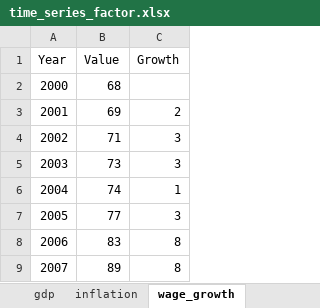
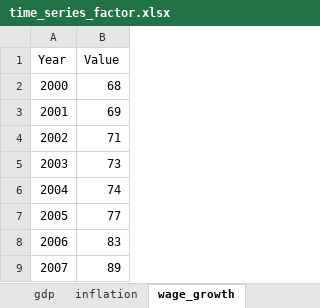
Before and after one commit to Mariia-Var/SimPathsEU, an Excel workbook: input/PL/time_series_factor.xlsx, sheet wage_growth, drawn as a sheet; only a part is shown; values as stored, in another font and other column widths than the file's, no borders; the diff names each change by its address in the sheet, - before the commit and + after, or states it on an @@ line.

Commit message:
Corrected names inside PL time series files
- time_series_factor.xlsx: move Growth from wage_growth to a new
  wage_growth_rate sheet. wage_growth is read as Year | Value, and the
  extra column broke loading. Info sheet updated.
- align_popProjections, projections_fertility, projections_mortality:
  rename sheet PL back to the names the model reads
  (Population_projections, FertilityByYear, MortalityByGenderAgeYear)

```diff
--- a/input/PL/time_series_factor.xlsx (sheet wage_growth)
+++ b/input/PL/time_series_factor.xlsx (sheet wage_growth)
-column C (Growth), rows 3-9: 2 | 3 | 3 | 1 | 3 | 8 | 8
```
Also changed, not shown: sheet Info, other sheet tabs, input/PL/align_popProjections.xlsx, input/PL/projections_fertility.xlsx, 1 other file.
